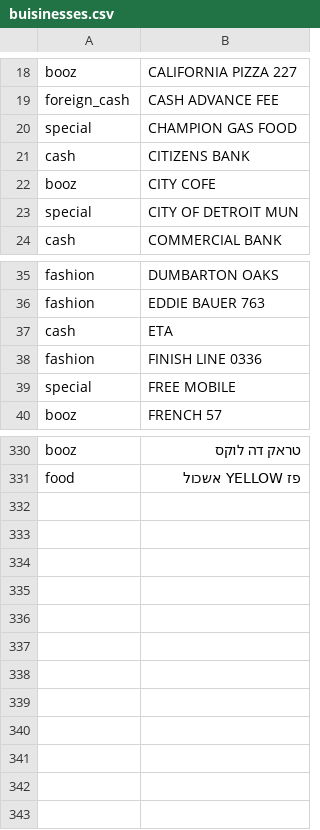
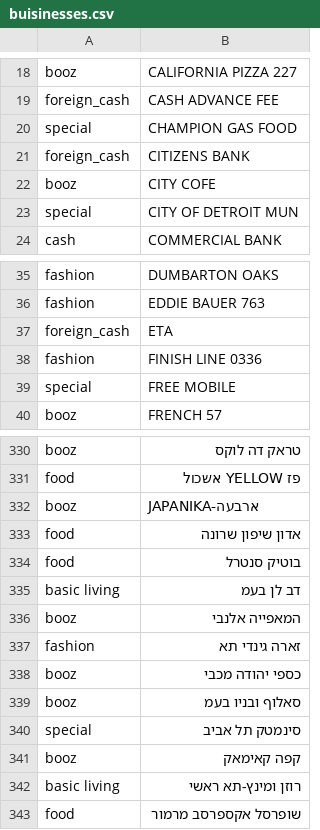
Before and after one commit to tzachimmad/isracard_parser-simplified, a CSV file: buisinesses.csv, drawn as a sheet; only a part is shown, gaps mark what is left out.

Commit message:
Add files via upload

```diff
--- a/buisinesses.csv
+++ b/buisinesses.csv
@@ -20,3 +20,3 @@ foreign_cash,CASH ADVANCE FEE
 special,CHAMPION GAS   FOOD
-cash,CITIZENS BANK
+foreign_cash,CITIZENS BANK
 booz,CITY COFE
@@ -36,3 +36,3 @@ fashion,DUMBARTON OAKS
 fashion,EDDIE BAUER 763
-cash,ETA
+foreign_cash,ETA
 fashion,FINISH LINE  0336
@@ -331 +331,13 @@ booz,טראק דה לוקס
 food,פז YELLOW אשכול
+booz,JAPANIKA-ארבעה
+food,אדון שיפון שרונה
+food,בוטיק סנטרל
+basic living,דב לן בעמ
+booz,המאפייה אלנבי
+fashion,זארה גינדי תא
+booz,כספי יהודה מכבי
+booz,סאלוף ובניו בעמ
+special,סינמטק תל אביב
+booz,קפה קאימאק
+basic living,רוזן ומינץ-תא ראשי
+food,שופרסל אקספרסב מרמור
```
